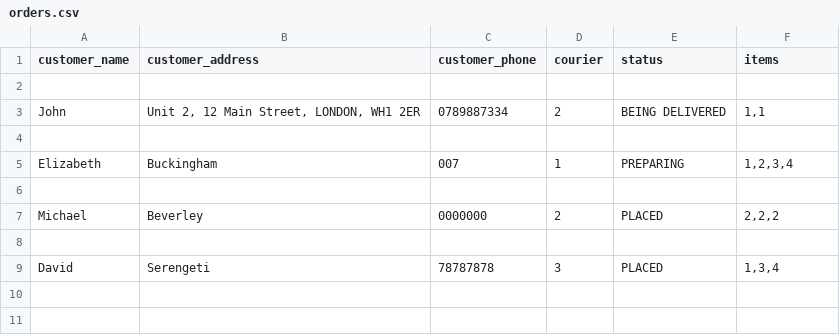
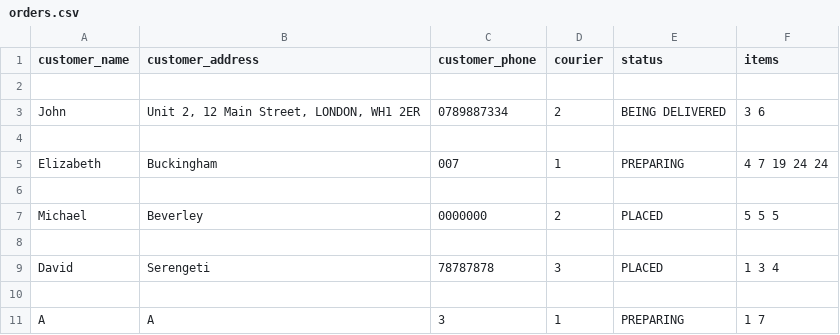
Before and after one commit to jlr-academy/MP-Hanae-Gourier, a CSV file: orders.csv, drawn as a sheet.

```diff
--- a/orders.csv
+++ b/orders.csv
@@ -2,8 +2,10 @@ customer_name,customer_address,customer_phone,courier,status,items
 
-John,"Unit 2, 12 Main Street, LONDON, WH1 2ER",0789887334,2,BEING DELIVERED,"1,1"
+John,"Unit 2, 12 Main Street, LONDON, WH1 2ER",0789887334,2,BEING DELIVERED,3 6
 
-Elizabeth,Buckingham,007,1,PREPARING,"1,2,3,4"
+Elizabeth,Buckingham,007,1,PREPARING,4 7 19 24 24
 
-Michael,Beverley,0000000,2,PLACED,"2,2,2"
+Michael,Beverley,0000000,2,PLACED,5 5 5
 
-David,Serengeti,78787878,3,PLACED,"1,3,4"
+David,Serengeti,78787878,3,PLACED,1 3 4
+
+A,A,3,1,PREPARING,1 7
```
Also changed, not shown: 10 other files.
